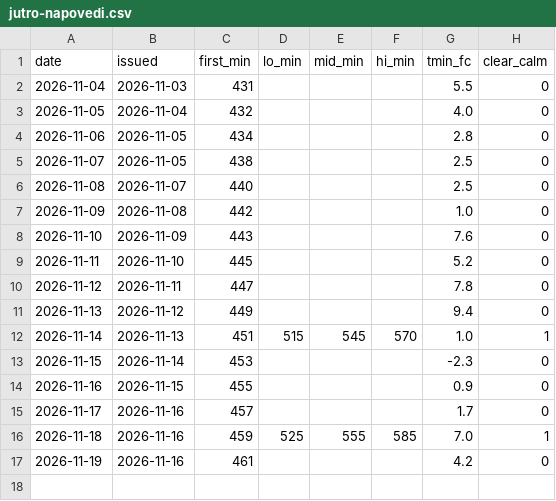
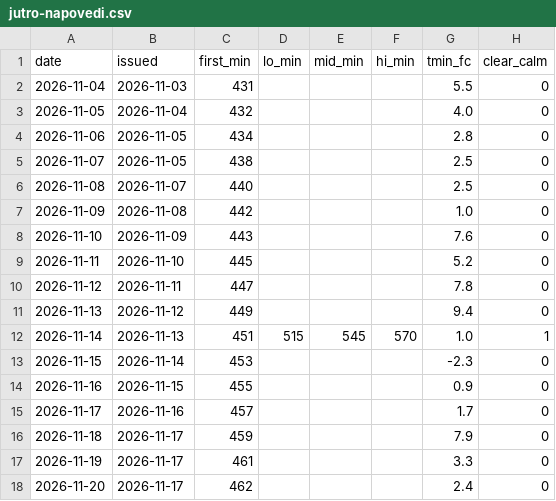
Before and after one commit to ibanezar/weather-station, a CSV file: data/jutro-napovedi.csv, drawn as a sheet.

```diff
--- a/data/jutro-napovedi.csv
+++ b/data/jutro-napovedi.csv
@@ -15,3 +15,4 @@ date,issued,first_min,lo_min,mid_min,hi_min,tmin_fc,clear_calm
 2026-11-17,2026-11-16,457,,,,1.7,0
-2026-11-18,2026-11-16,459,525,555,585,7.0,1
-2026-11-19,2026-11-16,461,,,,4.2,0
+2026-11-18,2026-11-17,459,,,,7.9,0
+2026-11-19,2026-11-17,461,,,,3.3,0
+2026-11-20,2026-11-17,462,,,,2.4,0
```
Also changed, not shown: 26 other files.
